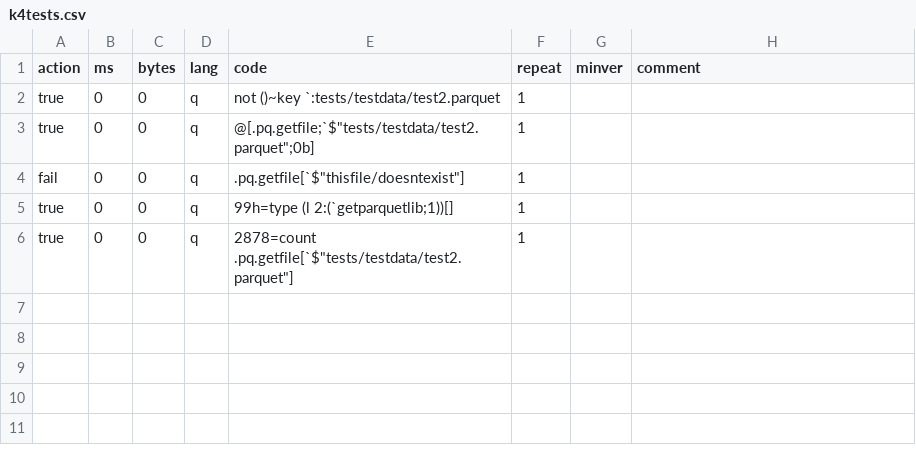
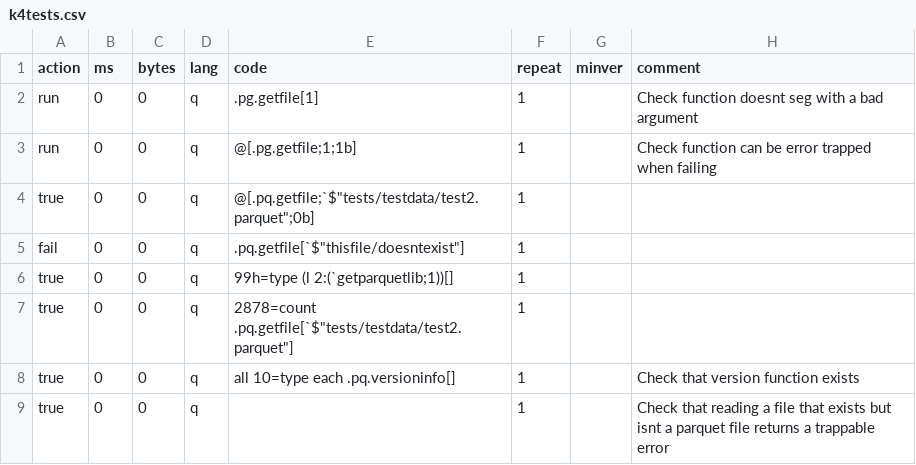
Before and after one commit to DataIntellectTech/kdb-parquet, a CSV file: k4unit/k4tests.csv, drawn as a sheet.

Commit message:
fixed file crash. Added better error trap on getfile. Adde dbetter direction for morris on unit tests

```diff
--- a/k4unit/k4tests.csv
+++ b/k4unit/k4tests.csv
@@ -1,3 +1,4 @@
 action,ms,bytes,lang,code,repeat,minver,comment
-true,0,0,q,not ()~key `:tests/testdata/test2.parquet,1,,
+run,0,0,q,.pg.getfile[1],1,,Check function doesnt seg with a bad argument
+run,0,0,q,@[.pg.getfile;1;1b],1,,Check function can be error trapped when failing
 true,0,0,q,@[.pq.getfile;`$"tests/testdata/test2.parquet";0b],1,,
@@ -6 +7,3 @@ true,0,0,q,99h=type (l 2:(`getparquetlib;1))[],1,,
 true,0,0,q,2878=count .pq.getfile[`$"tests/testdata/test2.parquet"],1,,
+true,0,0,q, all 10=type each .pq.versioninfo[],1,,Check that version function exists
+true,0,0,q,,1,,Check that reading a file that exists but isnt a parquet file returns a trappable error
```
Also changed, not shown: 2 other files.
